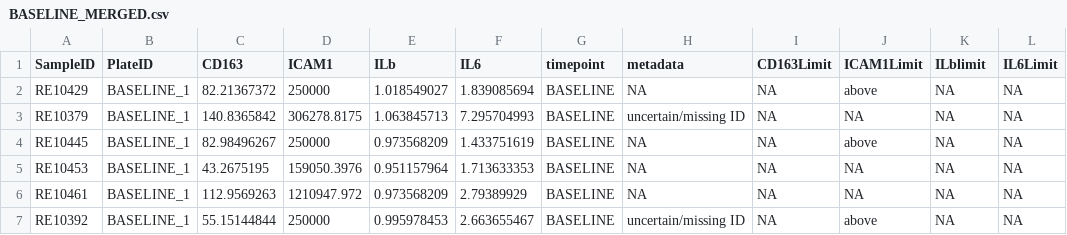
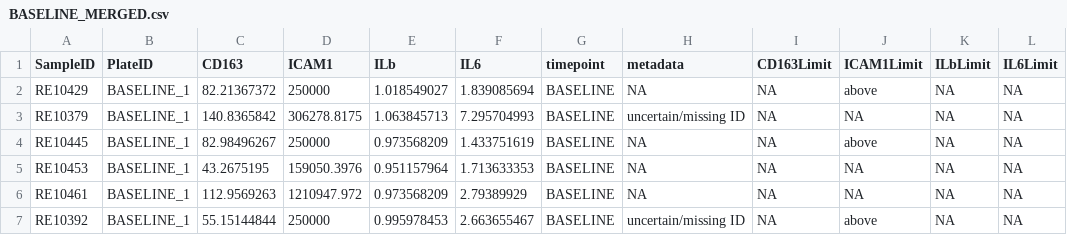
Before and after one commit to omswarth/rhicca-oliviaswarthout-internship, a CSV file: BASELINE_MERGED.csv, drawn as a sheet; only a part is shown.

Commit message:
Update BASELINE_MERGED.csv

```diff
--- a/BASELINE_MERGED.csv
+++ b/BASELINE_MERGED.csv
@@ -1,2 +1,2 @@
-"SampleID","PlateID","CD163","ICAM1","ILb","IL6","timepoint","metadata","CD163Limit","ICAM1Limit","ILblimit","IL6Limit"
+"SampleID","PlateID","CD163","ICAM1","ILb","IL6","timepoint","metadata","CD163Limit","ICAM1Limit","ILbLimit","IL6Limit"
 "RE10429","BASELINE_1",82.21367372,250000,1.018549027,1.839085694,"BASELINE",NA,NA,"above",NA,NA
```
